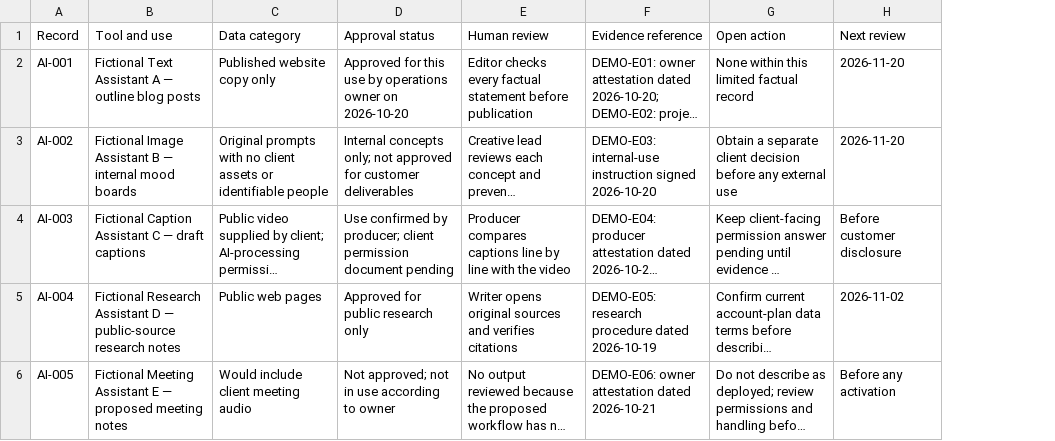
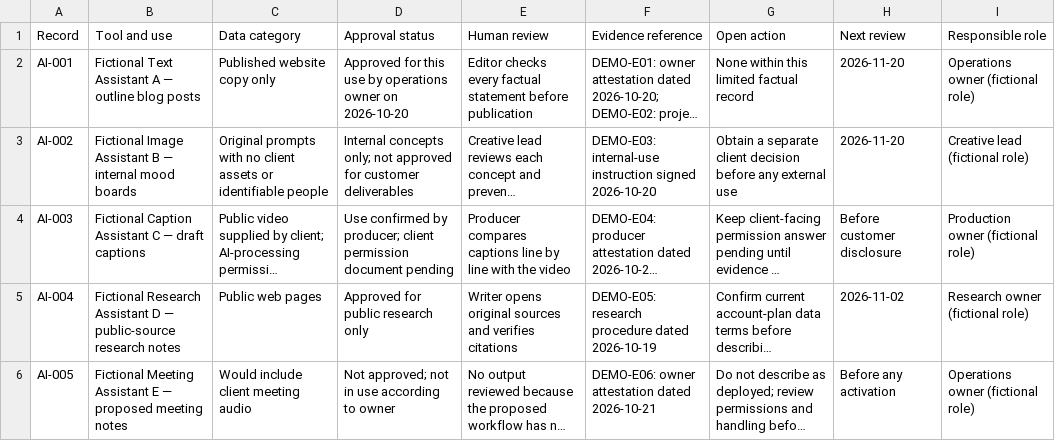
Before and after one commit to sleclaire33-svg/microtools-invoiceforge, a CSV file: assets/services/agency-fictional-sample.csv, drawn as a sheet; long unchanged cells end in …; the diff names each change by its address in the sheet, - before the commit and + after, or states it on an @@ line.

Commit message:
Add editable service samples and clarify buyer fit (#41)

```diff
--- a/assets/services/agency-fictional-sample.csv
+++ b/assets/services/agency-fictional-sample.csv
+column I (Responsible role), rows 2-6: Operations owner (fictional role) | Creative lead (fictional role) | Production owner (fictional role) | Research owner (fictional role) | Operations owner (fictional role)
```
Also changed, not shown: assets/services/accessibility-fictional-sample.csv, public/assets/services/accessibility-fictional-sample.csv, 13 other files.
